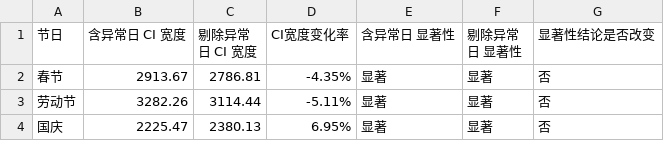
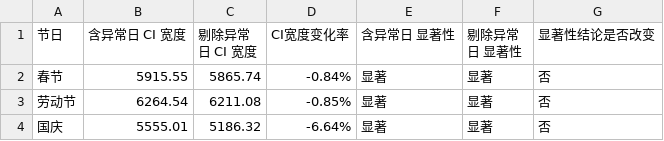
Before and after one commit to Liu3Beng-A/CUMCM2026, a CSV file: results/tables/q1_robustness_bootstrap.csv, drawn as a sheet.

```diff
--- a/results/tables/q1_robustness_bootstrap.csv
+++ b/results/tables/q1_robustness_bootstrap.csv
@@ -1,4 +1,4 @@
 节日,含异常日 CI 宽度,剔除异常日 CI 宽度,CI宽度变化率,含异常日 显著性,剔除异常日 显著性,显著性结论是否改变
-春节,2913.67,2786.81,-4.35%,显著,显著,否
-劳动节,3282.26,3114.44,-5.11%,显著,显著,否
-国庆,2225.47,2380.13,6.95%,显著,显著,否
+春节,5915.55,5865.74,-0.84%,显著,显著,否
+劳动节,6264.54,6211.08,-0.85%,显著,显著,否
+国庆,5555.01,5186.32,-6.64%,显著,显著,否
```
Also changed, not shown: results/tables/q1_generalization_bootstrap.csv, results/tables/q1_mix_ratio_sensitivity.csv, 19 other files.
